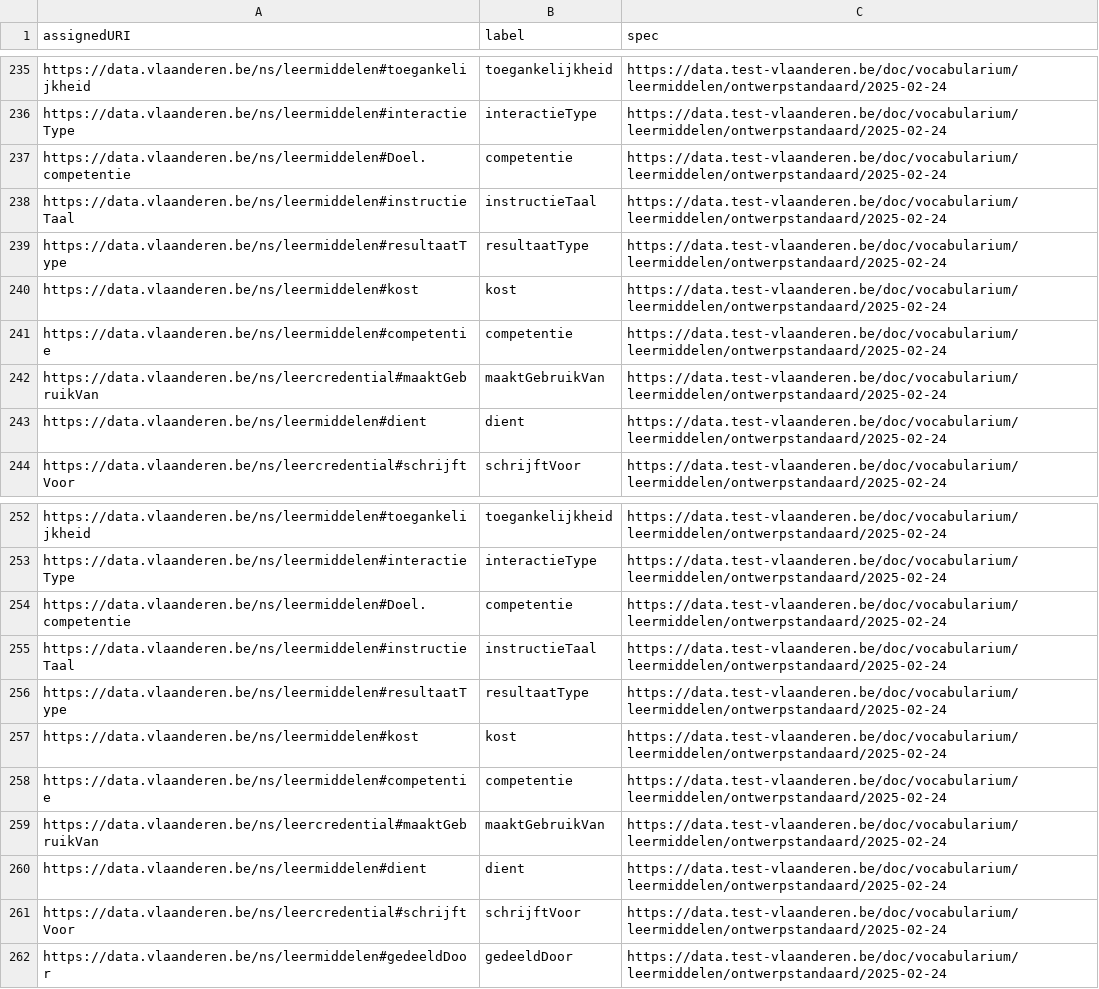
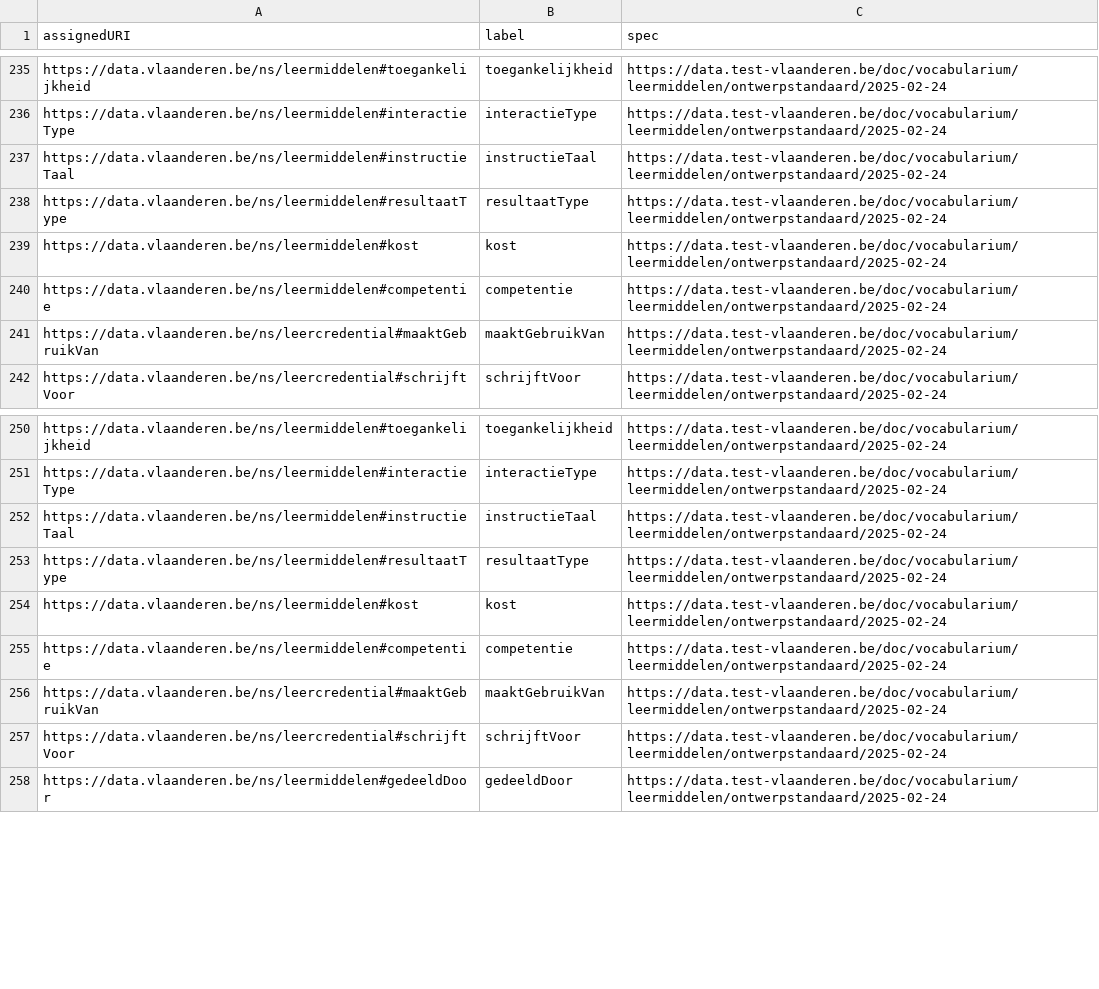
Before and after one commit to Informatievlaanderen/data.vlaanderen.be-statistics, a CSV file: root.properties.voc.csv, drawn as a sheet; only a part is shown, gaps mark what is left out; the diff names each change by its address in the sheet, - before the commit and + after, or states it on an @@ line.

```diff
--- a/root.properties.voc.csv
+++ b/root.properties.voc.csv
-row 237: https://data.vlaanderen.be/ns/leermiddelen#Doel.competentie | competentie | https://data.test-vlaanderen.be/doc/vocabularium/leermiddelen/ontwerpstandaard/2025-02-24
-row 243: https://data.vlaanderen.be/ns/leermiddelen#dient | dient | https://data.test-vlaanderen.be/doc/vocabularium/leermiddelen/ontwerpstandaard/2025-02-24
-row 254: https://data.vlaanderen.be/ns/leermiddelen#Doel.competentie | competentie | https://data.test-vlaanderen.be/doc/vocabularium/leermiddelen/ontwerpstandaard/2025-02-24
-row 260: https://data.vlaanderen.be/ns/leermiddelen#dient | dient | https://data.test-vlaanderen.be/doc/vocabularium/leermiddelen/ontwerpstandaard/2025-02-24
```
Also changed, not shown: root.classes.voc.csv, root.externalclasses.voc.csv, 20 other files.
